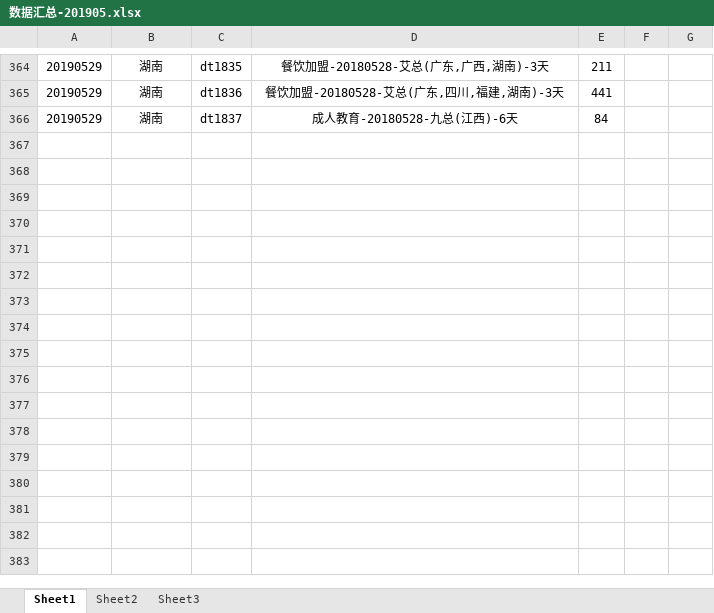
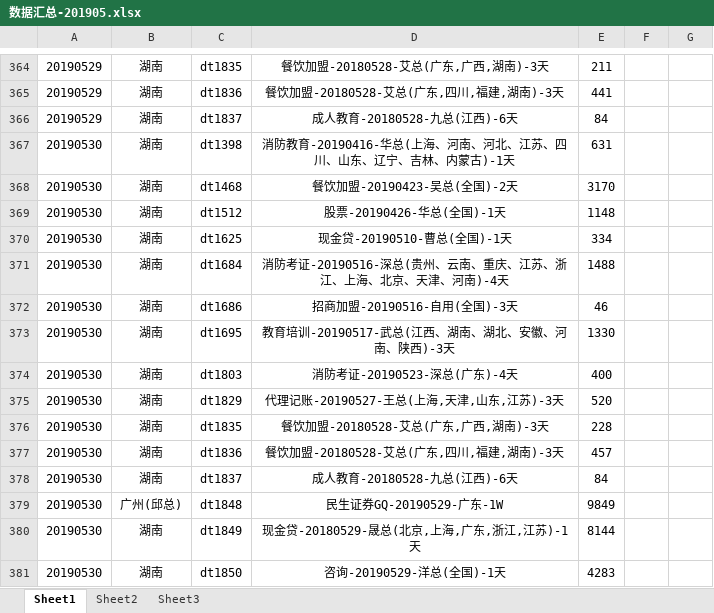
Before and after one commit to janice-cjy/data-log, an Excel workbook: 数据汇总/数据汇总-201905.xlsx, sheet Sheet1, drawn as a sheet; only a part is shown, gaps mark what is left out; values as stored, in another font and other column widths than the file's, no borders; the diff names each change by its address in the sheet, - before the commit and + after, or states it on an @@ line.

```diff
--- a/数据汇总/数据汇总-201905.xlsx (sheet Sheet1)
+++ b/数据汇总/数据汇总-201905.xlsx (sheet Sheet1)
+row 367: 20190530 | 湖南 | dt1398 | 消防教育-20190416-华总(上海、河南、河北、江苏、四川、山东、辽宁、吉林、内蒙古)-1天 | 631
+row 368: 20190530 | 湖南 | dt1468 | 餐饮加盟-20190423-吴总(全国)-2天 | 3170
+row 369: 20190530 | 湖南 | dt1512 | 股票-20190426-华总(全国)-1天 | 1148
+row 370: 20190530 | 湖南 | dt1625 | 现金贷-20190510-曹总(全国)-1天 | 334
+row 371: 20190530 | 湖南 | dt1684 | 消防考证-20190516-深总(贵州、云南、重庆、江苏、浙江、上海、北京、天津、河南)-4天 | 1488
+row 372: 20190530 | 湖南 | dt1686 | 招商加盟-20190516-自用(全国)-3天 | 46
+row 373: 20190530 | 湖南 | dt1695 | 教育培训-20190517-武总(江西、湖南、湖北、安徽、河南、陕西)-3天 | 1330
+row 374: 20190530 | 湖南 | dt1803 | 消防考证-20190523-深总(广东)-4天 | 400
+row 375: 20190530 | 湖南 | dt1829 | 代理记账-20190527-王总(上海,天津,山东,江苏)-3天 | 520
+row 376: 20190530 | 湖南 | dt1835 | 餐饮加盟-20180528-艾总(广东,广西,湖南)-3天 | 228
+row 377: 20190530 | 湖南 | dt1836 | 餐饮加盟-20180528-艾总(广东,四川,福建,湖南)-3天 | 457
+row 378: 20190530 | 湖南 | dt1837 | 成人教育-20180528-九总(江西)-6天 | 84
+row 379: 20190530 | 广州(邱总) | dt1848 | 民生证券GQ-20190529-广东-1W | 9849
+row 380: 20190530 | 湖南 | dt1849 | 现金贷-20180529-晟总(北京,上海,广东,浙江,江苏)-1天 | 8144
+row 381: 20190530 | 湖南 | dt1850 | 咨询-20190529-洋总(全国)-1天 | 4283
```
Also changed, not shown: sheet Sheet2, formulas that keep their value, 16 other files.
